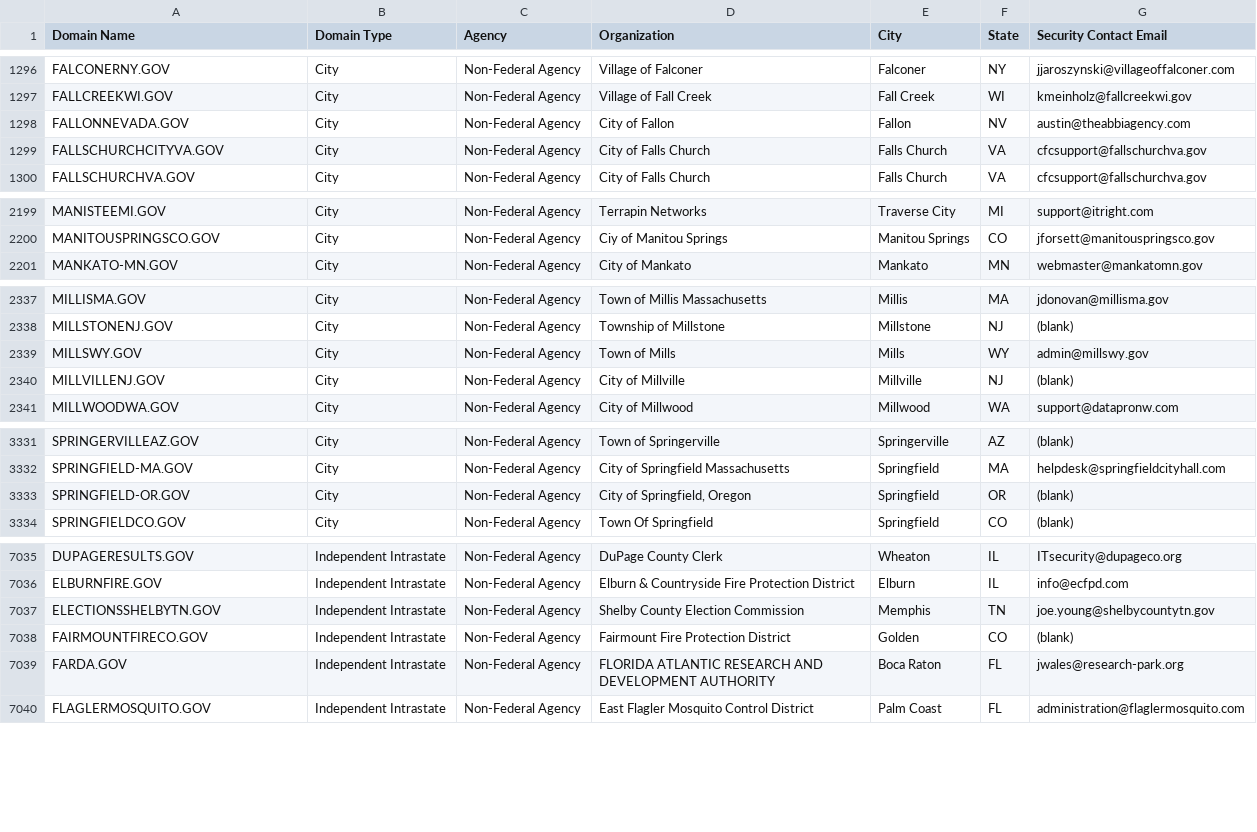
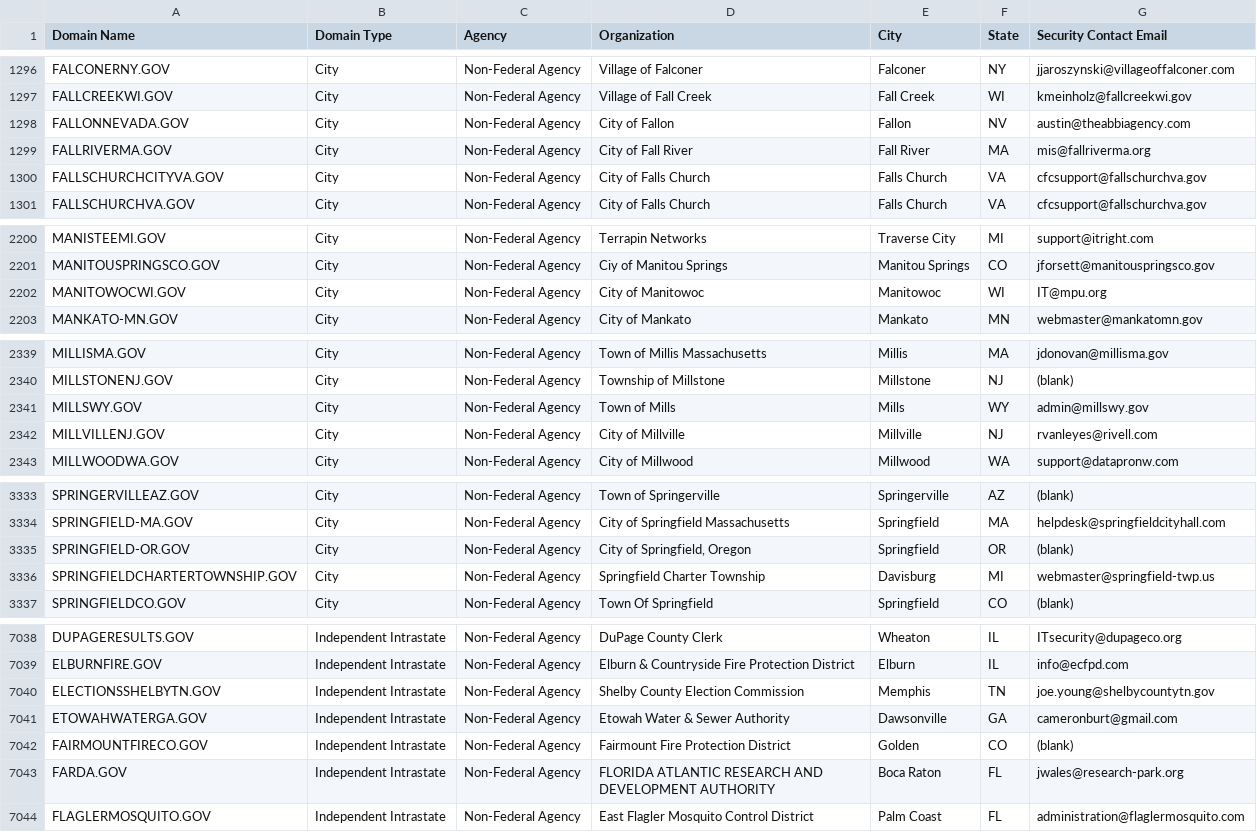
Before and after one commit to cisagov/dotgov-data, a CSV file: current-full.csv, drawn as a sheet; only a part is shown, gaps mark what is left out.

Commit message:
Flat: latest data (2022-12-29T06:10:00.257Z) {   "date": "2022-12-29T06:10:00.257Z",   "files": [     {       "name": "current-full.csv",       "deltaBytes": 442,       "source": "https://domains.dotgov.gov/dotgov-web/publicreports/current-full"     }   ] }

```diff
--- a/current-full.csv
+++ b/current-full.csv
@@ -1298,2 +1298,3 @@ FALLCREEKWI.GOV,City,Non-Federal Agency,Village of Fall Creek,Fall Creek,WI,kmei
 FALLONNEVADA.GOV,City,Non-Federal Agency,City of Fallon,Fallon,NV,austin@theabbiagency.com
+FALLRIVERMA.GOV,City,Non-Federal Agency,City of Fall River,Fall River,MA,mis@fallriverma.org
 FALLSCHURCHCITYVA.GOV,City,Non-Federal Agency,City of Falls Church,Falls Church,VA,cfcsupport@fallschurchva.gov
@@ -2200,2 +2201,3 @@ MANISTEEMI.GOV,City,Non-Federal Agency,Terrapin Networks,Traverse City,MI,suppor
 MANITOUSPRINGSCO.GOV,City,Non-Federal Agency,Ciy of Manitou Springs ,Manitou Springs,CO,jforsett@manitouspringsco.gov
+MANITOWOCWI.GOV,City,Non-Federal Agency,City of Manitowoc,Manitowoc,WI,IT@mpu.org
 MANKATO-MN.GOV,City,Non-Federal Agency,City of Mankato,Mankato,MN,webmaster@mankatomn.gov
@@ -2339,3 +2341,3 @@ MILLSTONENJ.GOV,City,Non-Federal Agency,Township of Millstone,Millstone,NJ,(blan
 MILLSWY.GOV,City,Non-Federal Agency,Town of Mills,Mills,WY,admin@millswy.gov
-MILLVILLENJ.GOV,City,Non-Federal Agency,City of Millville,Millville,NJ,(blank)
+MILLVILLENJ.GOV,City,Non-Federal Agency,City of Millville,Millville,NJ,rvanleyes@rivell.com
 MILLWOODWA.GOV,City,Non-Federal Agency,City of Millwood,Millwood,WA,support@datapronw.com
@@ -3333,2 +3335,3 @@ SPRINGFIELD-MA.GOV,City,Non-Federal Agency,City of Springfield Massachusetts,Spr
 SPRINGFIELD-OR.GOV,City,Non-Federal Agency,"City of Springfield, Oregon",Springfield,OR,(blank)
+SPRINGFIELDCHARTERTOWNSHIP.GOV,City,Non-Federal Agency,Springfield Charter Township,Davisburg,MI,webmaster@springfield-twp.us
 SPRINGFIELDCO.GOV,City,Non-Federal Agency,Town Of Springfield,Springfield,CO,(blank)
@@ -7037,2 +7040,3 @@ ELBURNFIRE.GOV,Independent Intrastate,Non-Federal Agency,Elburn & Countryside Fi
 ELECTIONSSHELBYTN.GOV,Independent Intrastate,Non-Federal Agency,Shelby County Election Commission,Memphis,TN,joe.young@shelbycountytn.gov
+ETOWAHWATERGA.GOV,Independent Intrastate,Non-Federal Agency,Etowah Water & Sewer Authority,Dawsonville,GA,cameronburt@gmail.com
 FAIRMOUNTFIRECO.GOV,Independent Intrastate,Non-Federal Agency,Fairmount Fire Protection District,Golden,CO,(blank)
```
